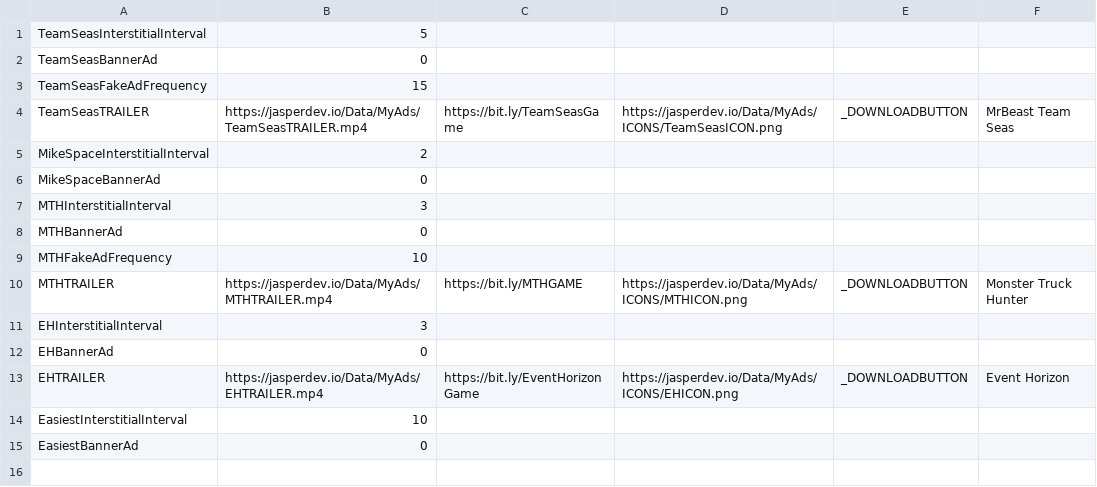
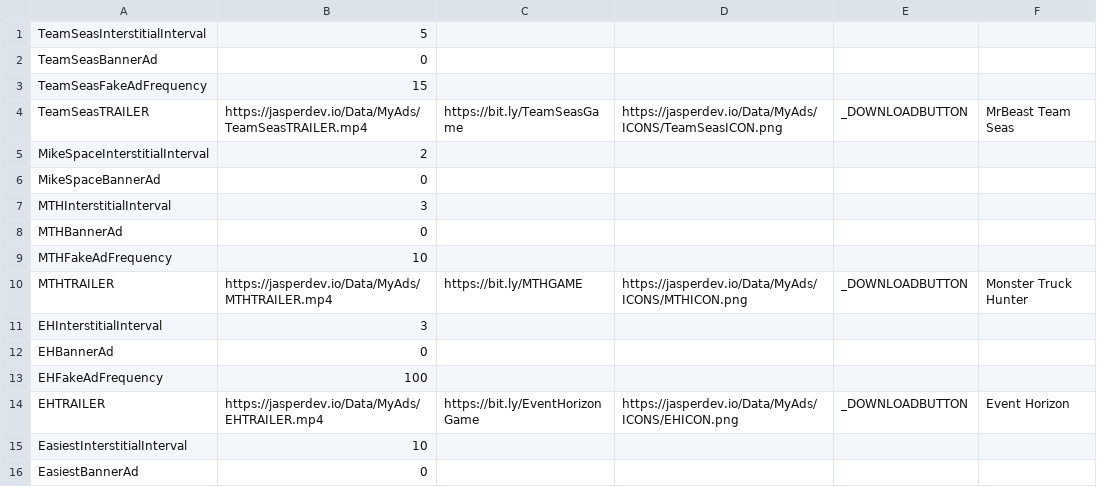
Before and after one commit to JasperRaccoon/jasperraccoon.github.io, a CSV file: Data/AdData.csv, drawn as a sheet; the diff names each change by its address in the sheet, - before the commit and + after, or states it on an @@ line.

Commit message:
Update AdData.csv

```diff
--- a/Data/AdData.csv
+++ b/Data/AdData.csv
+row 13: EHFakeAdFrequency | 100
```
